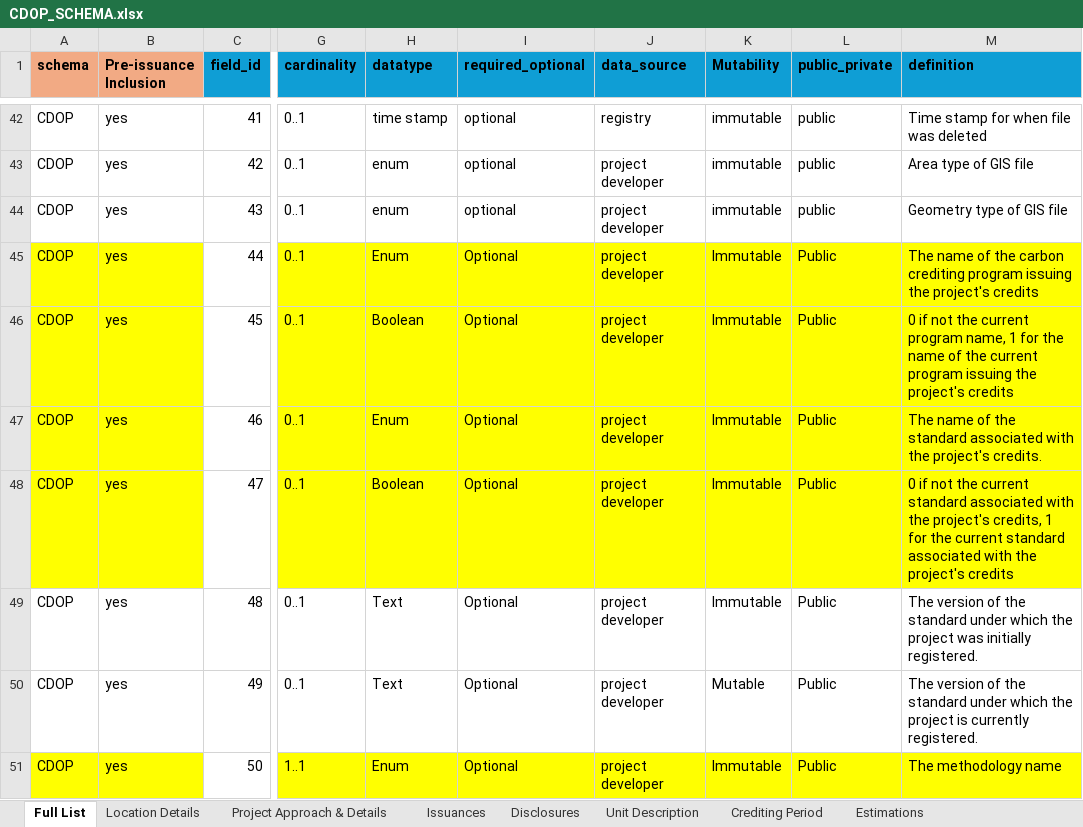
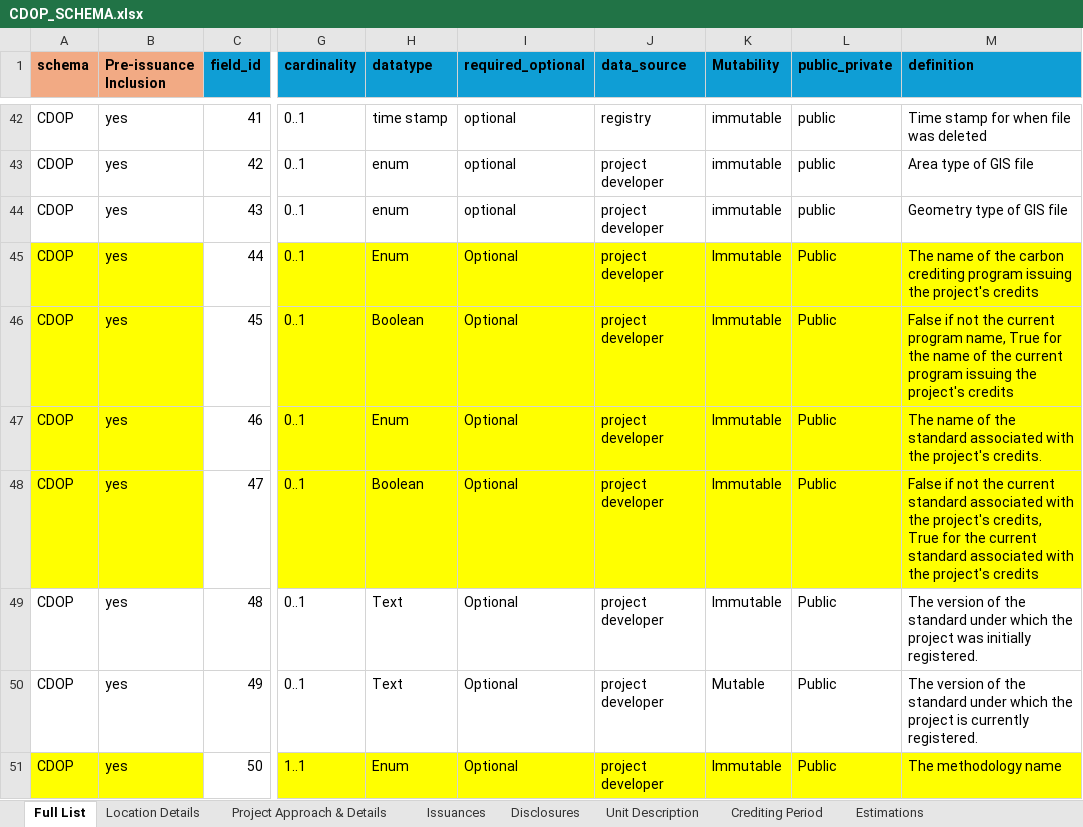
Before and after one commit to Carbon-Data-Open-Protocol/Carbon-Data-Open-Protocol, an Excel workbook: docs/CDOP_SCHEMA.xlsx, sheet Full List, drawn as a sheet; only a part is shown, gaps mark what is left out; values as stored, in another font and other column widths than the file's, no borders; the diff covers the shown part only; the diff names each change by its address in the sheet, - before the commit and + after, or states it on an @@ line.

Commit message:
clean up xlsx typos and descriptions

```diff
--- a/docs/CDOP_SCHEMA.xlsx (sheet Full List)
+++ b/docs/CDOP_SCHEMA.xlsx (sheet Full List)
-M46 (definition): 0 if not the current program name, 1 for the…
+M46 (definition): False if not the current program name, True for the…
-M48 (definition): 0 if not the current standard associated with the project's credits, 1 for the…
+M48 (definition): False if not the current standard associated with the project's credits, True for the…
```
Also changed, not shown: 9 edited cells elsewhere in this sheet, sheet Issuances, sheet Project Approach & Details, sheet Crediting Period, sheet Location Details.
